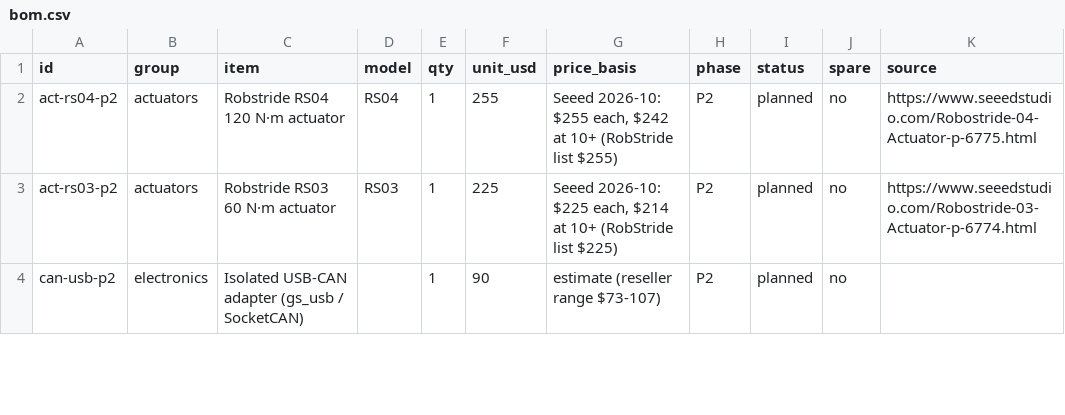
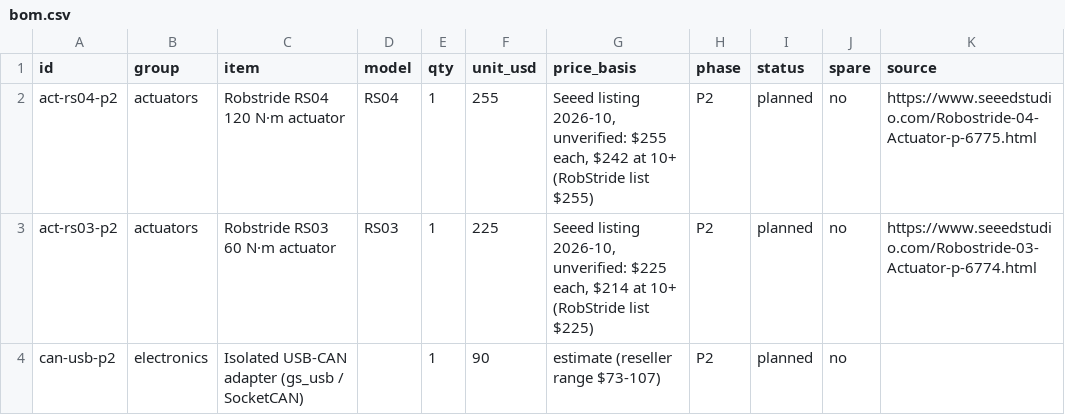
Before and after one commit to kranthie/marvin-bot, a CSV file: bom/bom.csv, drawn as a sheet; only a part is shown; the diff covers the shown part only; the diff names each change by its address in the sheet, - before the commit and + after, or states it on an @@ line.

```diff
--- a/bom/bom.csv
+++ b/bom/bom.csv
-G2 (price_basis): Seeed 2026-10: $255 each,…
+G2 (price_basis): Seeed listing 2026-10, unverified: $255 each,…
-G3 (price_basis): Seeed 2026-10: $225 each,…
+G3 (price_basis): Seeed listing 2026-10, unverified: $225 each,…
```
Also changed, not shown: 11 edited cells elsewhere in this file, 18 other files.
